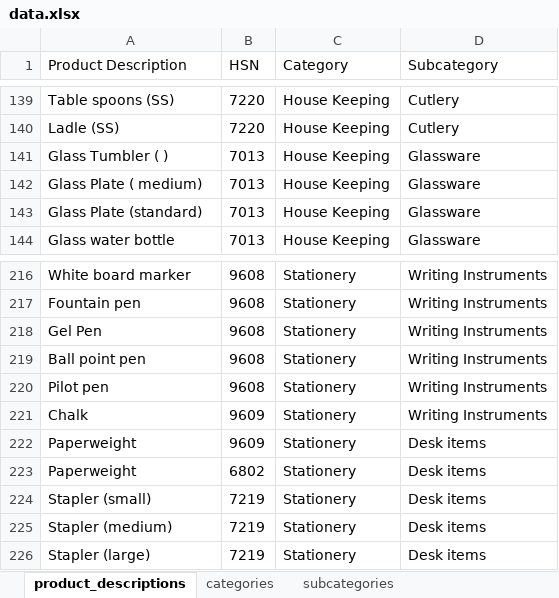
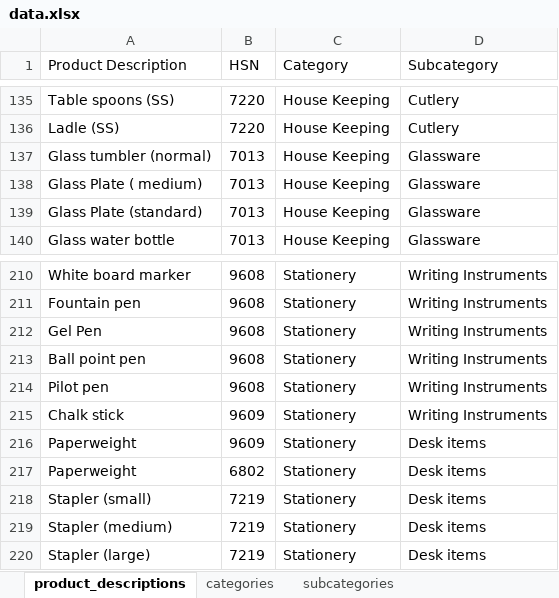
Before and after one commit to abhishekp1995/OmnibusOrderSupply, an Excel workbook: data.xlsx, sheet product_descriptions, drawn as a sheet; only a part is shown, gaps mark what is left out; values as stored, in another font and other column widths than the file's, no borders; addresses are those after the commit; the diff covers the shown part only; the diff names each change by its address in the sheet, - before the commit and + after, or states it on an @@ line.

```diff
--- a/data.xlsx (sheet product_descriptions)
+++ b/data.xlsx (sheet product_descriptions)
-A137 (Product Description): Glass Tumbler ( )
+A137 (Product Description): Glass tumbler (normal)
-A215 (Product Description): Chalk
+A215 (Product Description): Chalk stick
```
Also changed, not shown: 69 added rows, 6 removed rows and 2 edited cells elsewhere in this sheet, sheet subcategories, 1 other file.
